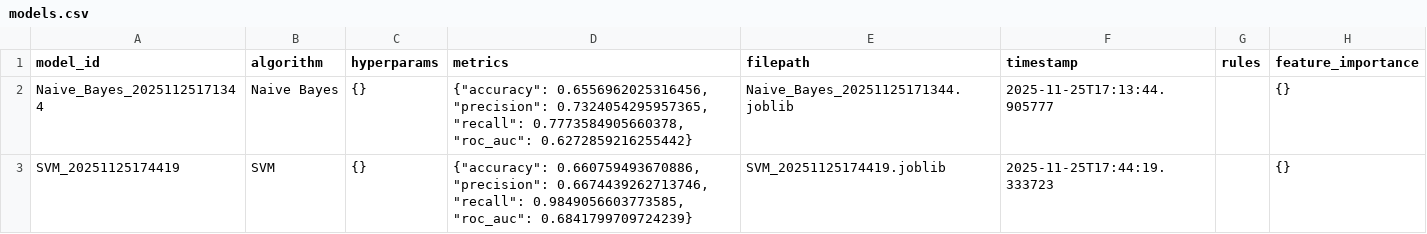
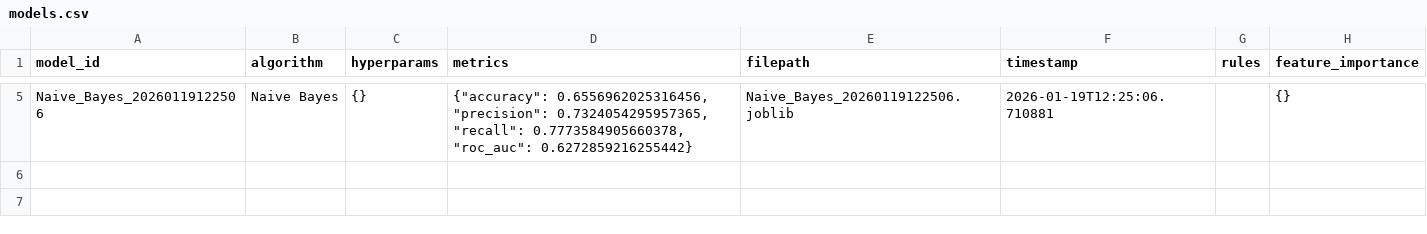
Before and after one commit to AnuragJha100706/Student-Performance-Predictor, a CSV file: backend/data/models.csv, drawn as a sheet; only a part is shown, gaps mark what is left out; the diff covers the shown part only.

```diff
--- a/backend/data/models.csv
+++ b/backend/data/models.csv
@@ -2,2 +210 @@ model_id,algorithm,hyperparams,metrics,filepath,timestamp,rules,feature_importan
-Naive_Bayes_20251125171344,Naive Bayes,{},"{""accuracy"": 0.6556962025316456, ""precision"": 0.7324054295957365, ""recall"": 0.7773584905660378, ""roc_auc"": 0.6272859216255442}",Naive_Bayes_20251125171344.joblib,2025-11-25T17:13:44.905777,,{}
-SVM_20251125174419,SVM,{},"{""accuracy"": 0.660759493670886, ""precision"": 0.6674439262713746, ""recall"": 0.9849056603773585, ""roc_auc"": 0.6841799709724239}",SVM_20251125174419.joblib,2025-11-25T17:44:19.333723,,{}
+Naive_Bayes_20260119122506,Naive Bayes,{},"{""accuracy"": 0.6556962025316456, ""precision"": 0.7324054295957365, ""recall"": 0.7773584905660378, ""roc_auc"": 0.6272859216255442}",Naive_Bayes_20260119122506.joblib,2026-01-19T12:25:06.710881,,{}
```
Also changed, not shown: 3 added rows and 2 removed rows elsewhere in this file, backend/data/feedback.csv, backend/data/predictions.csv, 14 other files.
